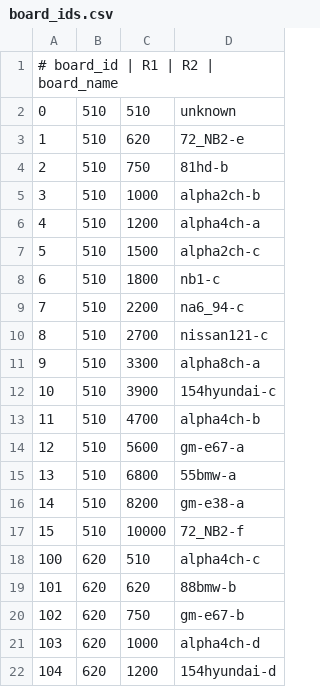
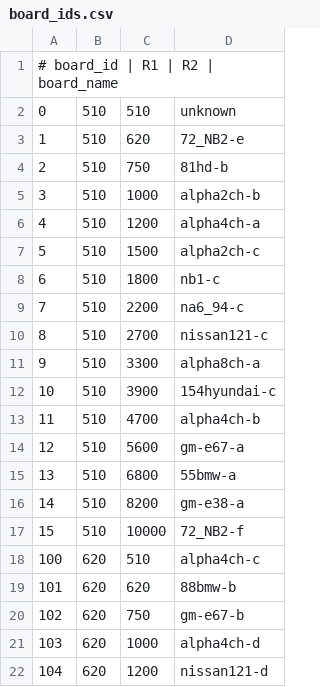
Before and after one commit to andreika-git/hellen-one, a CSV file: board_id/board_ids.csv, drawn as a sheet.

Commit message:
Board ID for 121nissan-d https://github.com/rusefi/hellen121nissan/issues/20

```diff
--- a/board_id/board_ids.csv
+++ b/board_id/board_ids.csv
@@ -21,2 +21,2 @@
 "103","620","1000","alpha4ch-d"
-"104","620","1200","154hyundai-d"
+"104","620","1200","nissan121-d"
```
Also changed, not shown: 3 other files.
